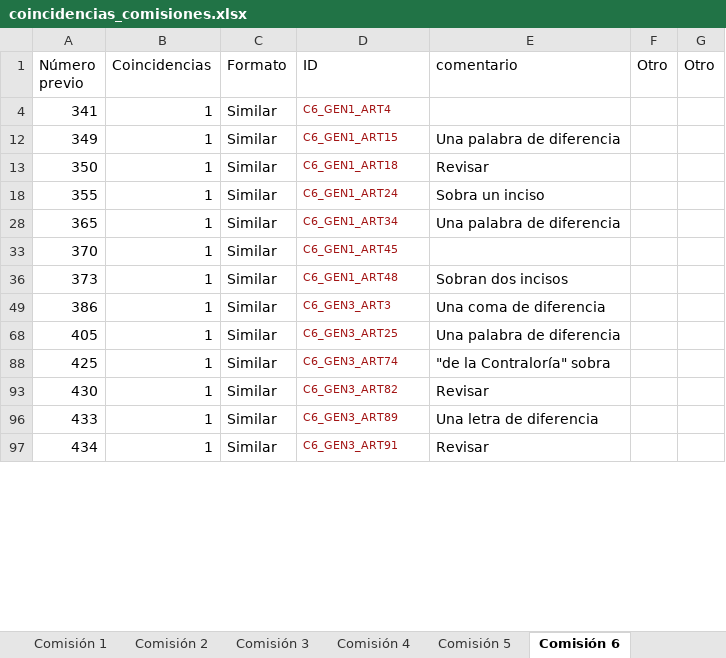
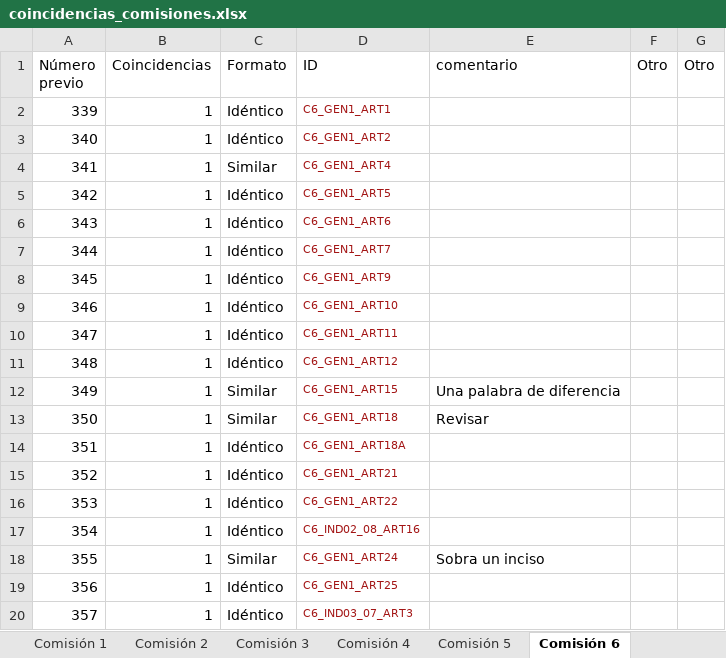
Before and after one commit to aoliveram/constitutional-proposal-tracking, an Excel workbook: coincidencias_comisiones.xlsx, sheet Comisión 6, drawn as a sheet; only a part is shown; the shorter side is filled out with more unchanged rows; values as stored, in another font and other column widths than the file's, no borders; conditional formats not drawn; the diff covers the shown part only; the diff names each change by its address in the sheet, - before the commit and + after, or states it on an @@ line.

```diff
--- a/coincidencias_comisiones.xlsx (sheet Comisión 6)
+++ b/coincidencias_comisiones.xlsx (sheet Comisión 6)
@@ row 2 unhidden: 339 | 1 | Idéntico | C6_GEN1_ART1 @@
@@ row 3 unhidden: 340 | 1 | Idéntico | C6_GEN1_ART2 @@
@@ row 5 unhidden: 342 | 1 | Idéntico | C6_GEN1_ART5 @@
@@ row 6 unhidden: 343 | 1 | Idéntico | C6_GEN1_ART6 @@
@@ row 7 unhidden: 344 | 1 | Idéntico | C6_GEN1_ART7 @@
@@ row 8 unhidden: 345 | 1 | Idéntico | C6_GEN1_ART9 @@
@@ row 9 unhidden: 346 | 1 | Idéntico | C6_GEN1_ART10 @@
@@ row 10 unhidden: 347 | 1 | Idéntico | C6_GEN1_ART11 @@
@@ row 11 unhidden: 348 | 1 | Idéntico | C6_GEN1_ART12 @@
@@ row 14 unhidden: 351 | 1 | Idéntico | C6_GEN1_ART18A @@
@@ row 15 unhidden: 352 | 1 | Idéntico | C6_GEN1_ART21 @@
@@ row 16 unhidden: 353 | 1 | Idéntico | C6_GEN1_ART22 @@
@@ row 17 unhidden: 354 | 1 | Idéntico | C6_IND02_08_ART16 @@
@@ row 19 unhidden: 356 | 1 | Idéntico | C6_GEN1_ART25 @@
@@ row 20 unhidden: 357 | 1 | Idéntico | C6_IND03_07_ART3 @@
```
Also changed, not shown: 85 hidden or unhidden rows elsewhere in this sheet, sheet Comisión 7, other sheet tabs, 9 other files.
